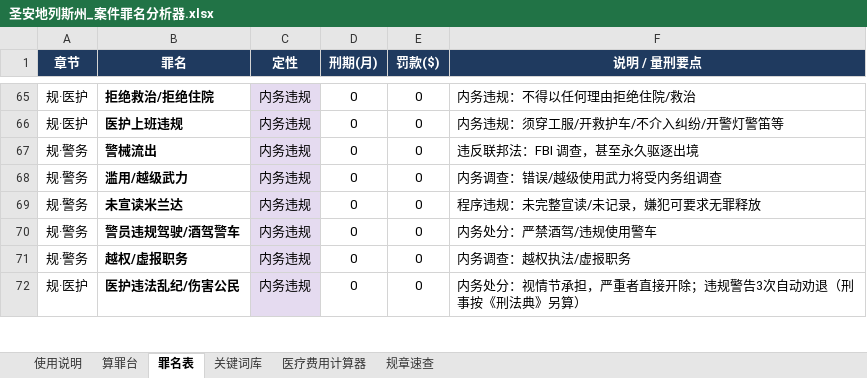
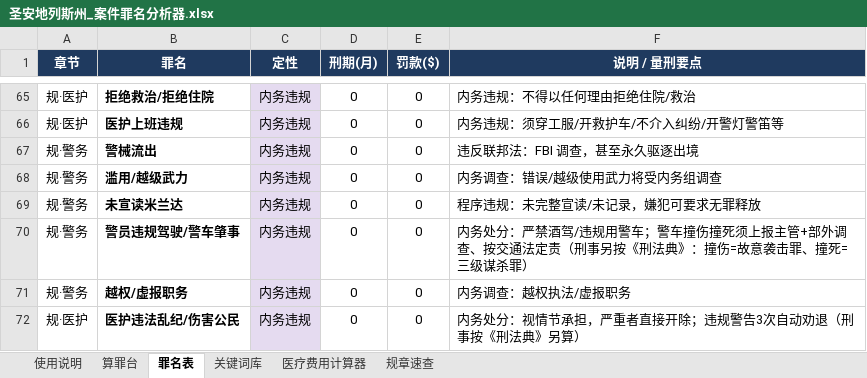
Before and after one commit to FizzyKing14/China-Hawks, an Excel workbook: fivem_case_analyzer/圣安地列斯州_案件罪名分析器.xlsx, sheet 罪名表, drawn as a sheet; only a part is shown, gaps mark what is left out; values as stored, in another font and other column widths than the file's, no borders; conditional formats not drawn; the diff names each change by its address in the sheet, - before the commit and + after, or states it on an @@ line.

```diff
--- a/fivem_case_analyzer/圣安地列斯州_案件罪名分析器.xlsx (sheet 罪名表)
+++ b/fivem_case_analyzer/圣安地列斯州_案件罪名分析器.xlsx (sheet 罪名表)
-B70 (罪名): 警员违规驾驶/酒驾警车
+B70 (罪名): 警员违规驾驶/警车肇事
-F70 (说明 / 量刑要点): 内务处分：严禁酒驾/违规使用警车
+F70 (说明 / 量刑要点): 内务处分：严禁酒驾/违规用警车；警车撞伤撞死须上报主管+部外调查、按交通法定责（刑事另按《刑法典》：撞伤=故意袭击罪、撞死=三级谋杀罪）
```
Also changed, not shown: sheet 关键词库, sheet 规章速查, hidden cells, 1 other file.
